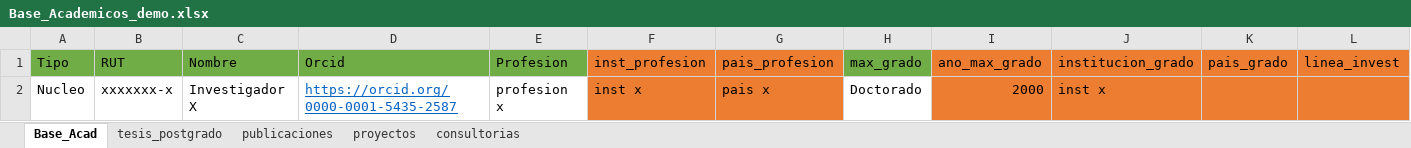
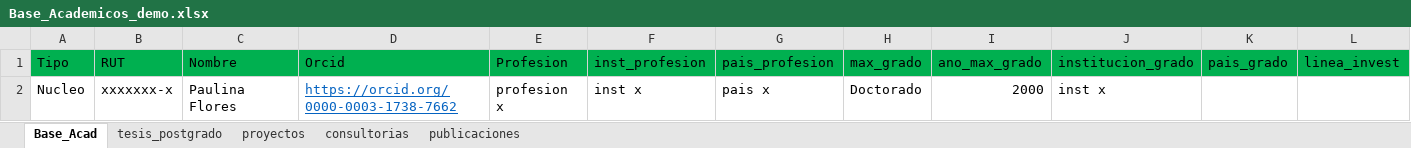
Before and after one commit to alvaroj-uv/orcid2doc, an Excel workbook: Base_Academicos_demo.xlsx, sheet Base_Acad, drawn as a sheet; only a part is shown; values as stored, in another font and other column widths than the file's, no borders; the diff covers the shown part only; the diff names each change by its address in the sheet, - before the commit and + after, or states it on an @@ line.

```diff
--- a/Base_Academicos_demo.xlsx (sheet Base_Acad)
+++ b/Base_Academicos_demo.xlsx (sheet Base_Acad)
@@ sheet tab order changed: Base_Acad | tesis_postgrado | proyectos | consultorias | publicaciones @@
-A1:E1 fill: #70AD47
+A1:E1 fill: #00B050
-F1:G1 fill: #ED7D31
+F1:G1 fill: #00B050
-H1 fill: #70AD47
+H1 fill: #00B050
-I1:L1 fill: #ED7D31
+I1:L1 fill: #00B050
-C2 (Nombre): Investigador X
+C2 (Nombre): Paulina Flores
-D2 (Orcid): https://orcid.org/0000-0001-5435-2587
+D2 (Orcid): https://orcid.org/0000-0003-1738-7662
-F2:G2 fill: #ED7D31
+F2:G2 fill: none
-I2:L2 fill: #ED7D31
+I2:L2 fill: none
```
Also changed, not shown: cell formats elsewhere in this sheet, sheet publicaciones, 2 other files.
